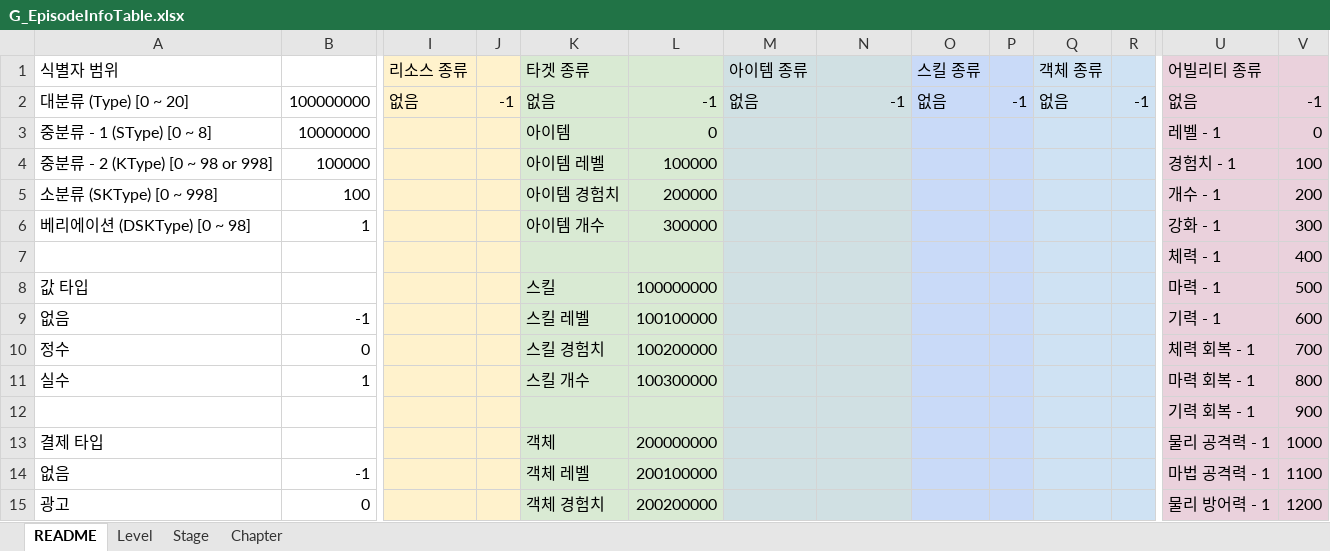
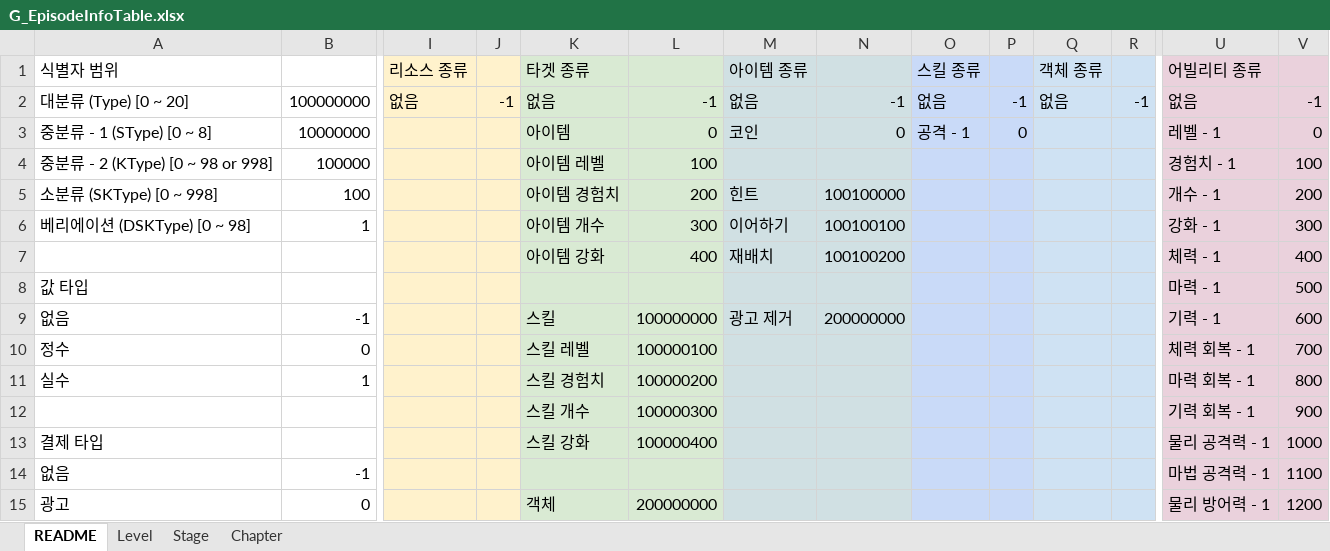
Before and after one commit to devmodle/0300000201.module_unity, an Excel workbook: Tables/A/G_EpisodeInfoTable.xlsx, sheet README, drawn as a sheet; only a part is shown, gaps mark what is left out; values as stored, in another font and other column widths than the file's, no borders; charts and pictures not drawn; removed rows and columns are numbered as before the commit, all else as after; rows hold the shown columns only; the diff covers the shown part only; the diff names each change by its address in the sheet, - before the commit and + after, or states it on an @@ line.

```diff
--- a/Tables/A/G_EpisodeInfoTable.xlsx (sheet README)
+++ b/Tables/A/G_EpisodeInfoTable.xlsx (sheet README)
-M3 (아이템 종류): (empty)
+M3 (아이템 종류): 코인
-N3: (empty)
+N3: 0
-O3 (스킬 종류): (empty)
+O3 (스킬 종류): 공격 - 1
-P3: (empty)
+P3: 0
-L4: 100000
+L4: 100
-L5: 200000
+L5: 200
-M5 (아이템 종류): (empty)
+M5 (아이템 종류): 힌트
-N5: (empty)
+N5: 100100000
-L6: 300000
+L6: 300
-M6 (아이템 종류): (empty)
+M6 (아이템 종류): 이어하기
-N6: (empty)
+N6: 100100100
-row 7:  |  |  |  |  |  |  |  |  |  |  |  | 체력 - 1 | 400
+row 7:  |  |  |  | 아이템 강화 | 400 | 재배치 | 100100200 |  |  |  |  | 체력 - 1 | 400
-K8 (타겟 종류): 스킬
+K8 (타겟 종류): (empty)
-L8: 100000000
+L8: (empty)
-K9 (타겟 종류): 스킬 레벨
+K9 (타겟 종류): 스킬
-L9: 100100000
+L9: 100000000
-M9 (아이템 종류): (empty)
+M9 (아이템 종류): 광고 제거
-N9: (empty)
+N9: 200000000
-K10 (타겟 종류): 스킬 경험치
+K10 (타겟 종류): 스킬 레벨
-L10: 100200000
+L10: 100000100
-K11 (타겟 종류): 스킬 개수
+K11 (타겟 종류): 스킬 경험치
-L11: 100300000
+L11: 100000200
-K12 (타겟 종류): (empty)
+K12 (타겟 종류): 스킬 개수
-L12: (empty)
+L12: 100000300
-K13 (타겟 종류): 객체
+K13 (타겟 종류): 스킬 강화
-L13: 200000000
+L13: 100000400
-K14 (타겟 종류): 객체 레벨
+K14 (타겟 종류): (empty)
-L14: 200100000
+L14: (empty)
-K15 (타겟 종류): 객체 경험치
+K15 (타겟 종류): 객체
-L15: 200200000
+L15: 200000000
```
Also changed, not shown: 12 added rows and 10 edited cells elsewhere in this sheet, Tables/B/G_EpisodeInfoTable.xlsx, Tables/G_AbilityInfoTable.xlsx, 19 other files.
